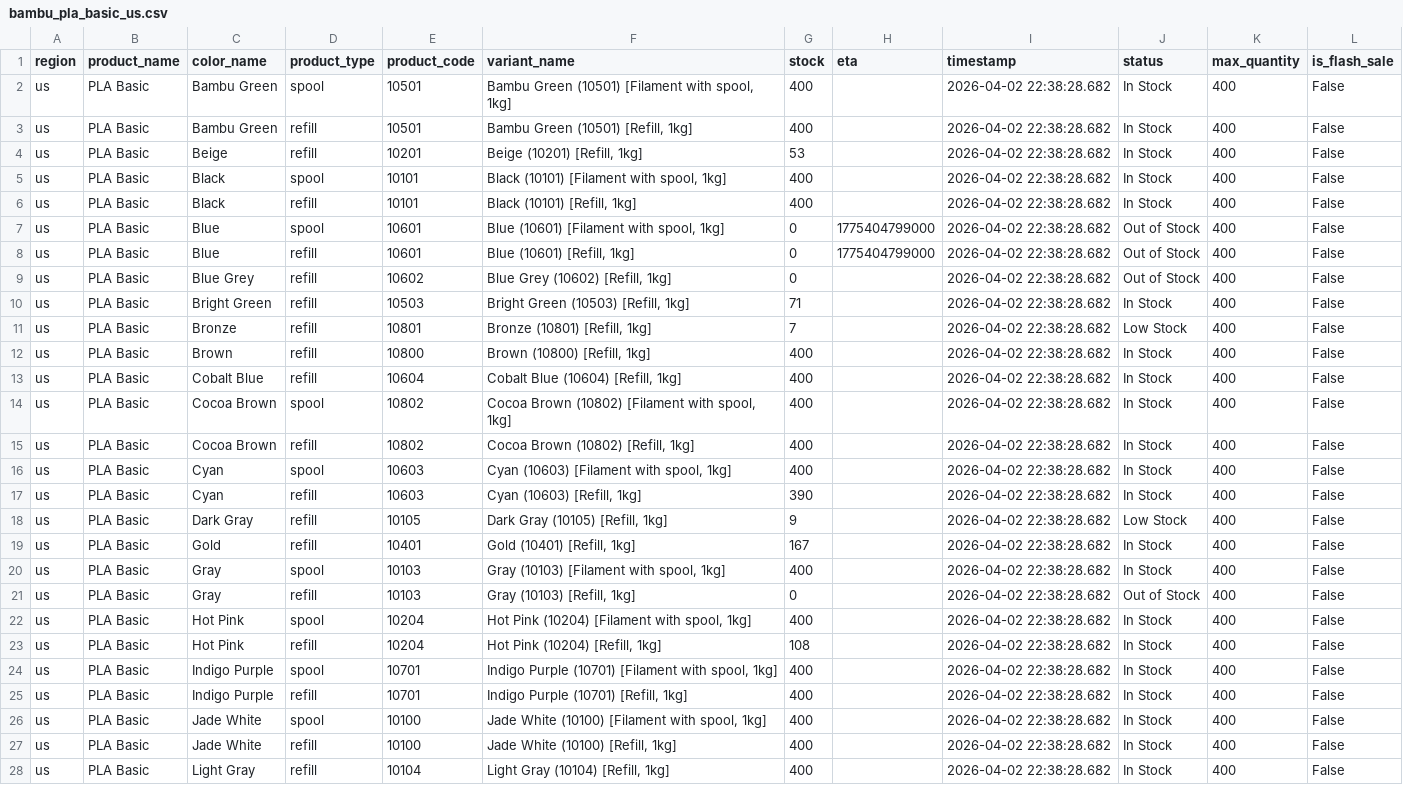
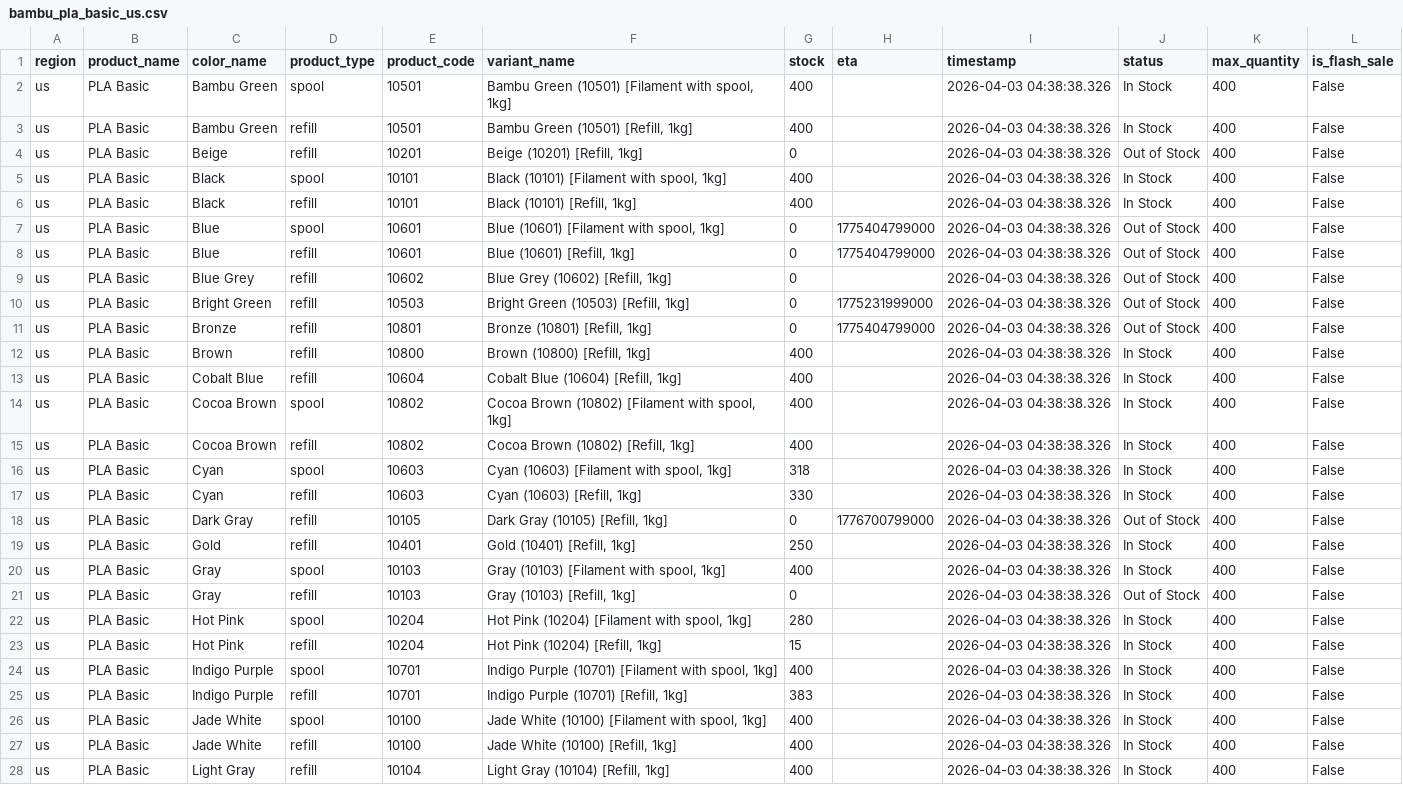
Before and after one commit to zachrigby3-star/bambu-filament-tracker, a CSV file: bambu_pla_basic_us.csv, drawn as a sheet; only a part is shown; the diff covers the shown part only; the diff names each change by its address in the sheet, - before the commit and + after, or states it on an @@ line.

```diff
--- a/bambu_pla_basic_us.csv
+++ b/bambu_pla_basic_us.csv
-I2:I28 (timestamp): 2026-04-02 22:38:28.682
+I2:I28 (timestamp): 2026-04-03 04:38:38.326
-G4 (stock): 53
+G4 (stock): 0
-J4 (status): In Stock
+J4 (status): Out of Stock
-G10 (stock): 71
+G10 (stock): 0
-H10 (eta): (empty)
+H10 (eta): 1775231999000
-J10 (status): In Stock
+J10 (status): Out of Stock
-G11 (stock): 7
+G11 (stock): 0
-H11 (eta): (empty)
+H11 (eta): 1775404799000
-J11 (status): Low Stock
+J11 (status): Out of Stock
-G16 (stock): 400
+G16 (stock): 318
-G17 (stock): 390
+G17 (stock): 330
-G18 (stock): 9
+G18 (stock): 0
-H18 (eta): (empty)
+H18 (eta): 1776700799000
-J18 (status): Low Stock
+J18 (status): Out of Stock
-G19 (stock): 167
+G19 (stock): 250
-G22 (stock): 400
+G22 (stock): 280
-G23 (stock): 108
+G23 (stock): 15
-G25 (stock): 400
+G25 (stock): 383
```
Also changed, not shown: 17 edited cells elsewhere in this file.
